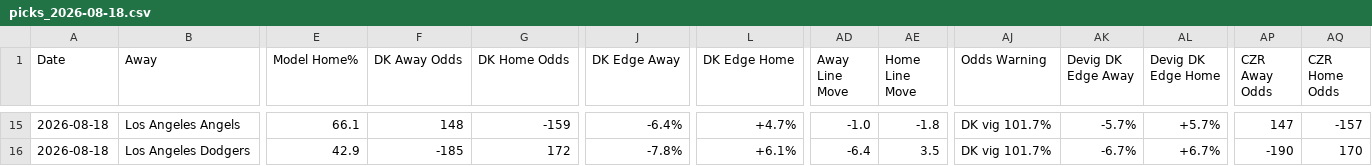
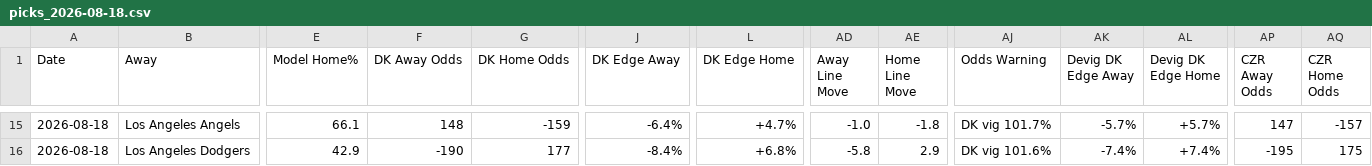
Before and after one commit to myles00price/baseball-model, a CSV file: picks_2026-08-18.csv, drawn as a sheet; only a part is shown, gaps mark what is left out; the diff covers the shown part only; the diff names each change by its address in the sheet, - before the commit and + after, or states it on an @@ line.

```diff
--- a/picks_2026-08-18.csv
+++ b/picks_2026-08-18.csv
-F16 (DK Away Odds): -185
+F16 (DK Away Odds): -190
-G16 (DK Home Odds): 172
+G16 (DK Home Odds): 177
-J16 (DK Edge Away): -7.8%
+J16 (DK Edge Away): -8.4%
-L16 (DK Edge Home): +6.1%
+L16 (DK Edge Home): +6.8%
-AD16 (Away Line Move): -6.4
+AD16 (Away Line Move): -5.8
-AE16 (Home Line Move): 3.5
+AE16 (Home Line Move): 2.9
-AJ16 (Odds Warning): DK vig 101.7%
+AJ16 (Odds Warning): DK vig 101.6%
-AK16 (Devig DK Edge Away): -6.7%
+AK16 (Devig DK Edge Away): -7.4%
-AL16 (Devig DK Edge Home): +6.7%
+AL16 (Devig DK Edge Home): +7.4%
-AP16 (CZR Away Odds): -190
+AP16 (CZR Away Odds): -195
-AQ16 (CZR Home Odds): 170
+AQ16 (CZR Home Odds): 175
```
Also changed, not shown: 55 edited cells elsewhere in this file, k_lock_2026-08-18.csv, 5 other files.
